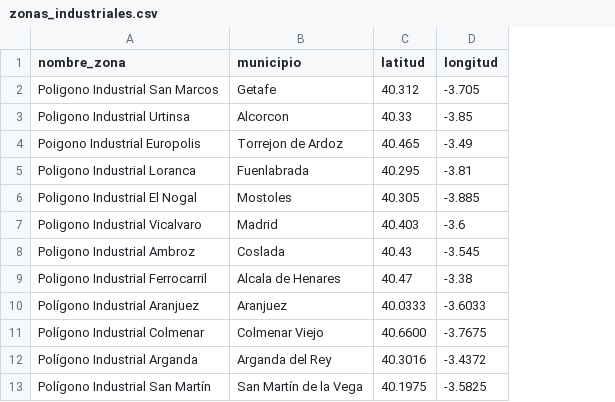
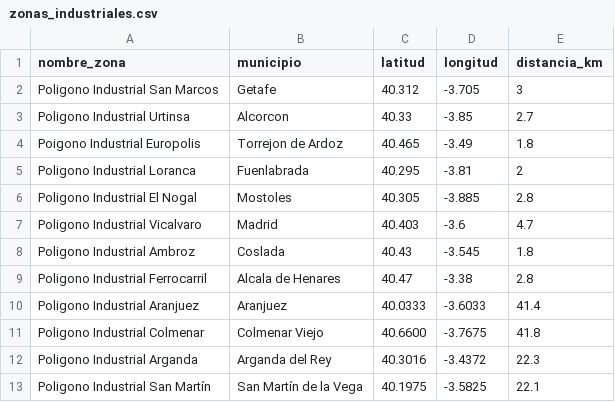
Before and after one commit to charles030992/cobertura-itv-madrid, a CSV file: data/zonas_industriales.csv, drawn as a sheet; the diff names each change by its address in the sheet, - before the commit and + after, or states it on an @@ line.

Commit message:
Add distance column to zonas_industriales.csv
Added 'distancia_km' column with distances for each zone.

```diff
--- a/data/zonas_industriales.csv
+++ b/data/zonas_industriales.csv
+column E (distancia_km), rows 2-13: 3 | 2.7 | 1.8 | 2 | 2.8 | 4.7 | 1.8 | 2.8 | 41.4 | 41.8 | 22.3 | 22.1
-A10 (nombre_zona): Polígono Industrial Aranjuez
+A10 (nombre_zona): Poligono Industrial Aranjuez
-A11 (nombre_zona): Polígono Industrial Colmenar
+A11 (nombre_zona): Poligono Industrial Colmenar
-A12 (nombre_zona): Polígono Industrial Arganda
+A12 (nombre_zona): Poligono Industrial Arganda
-A13 (nombre_zona): Polígono Industrial San Martín
+A13 (nombre_zona): Poligono Industrial San Martín
```
